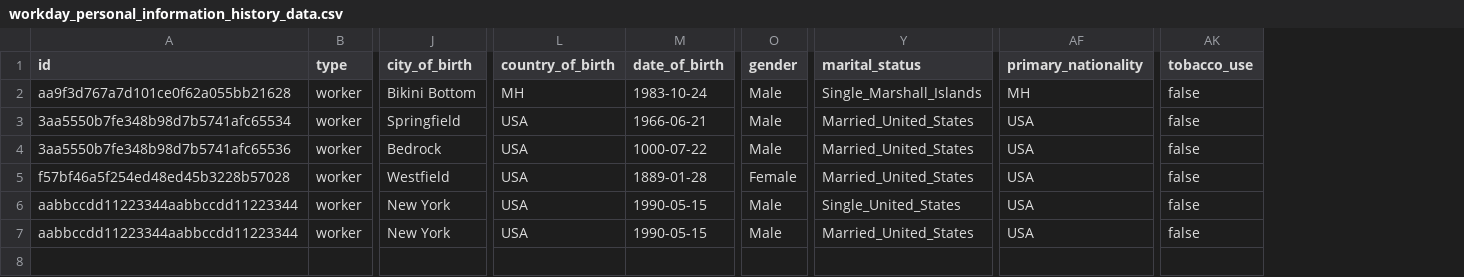
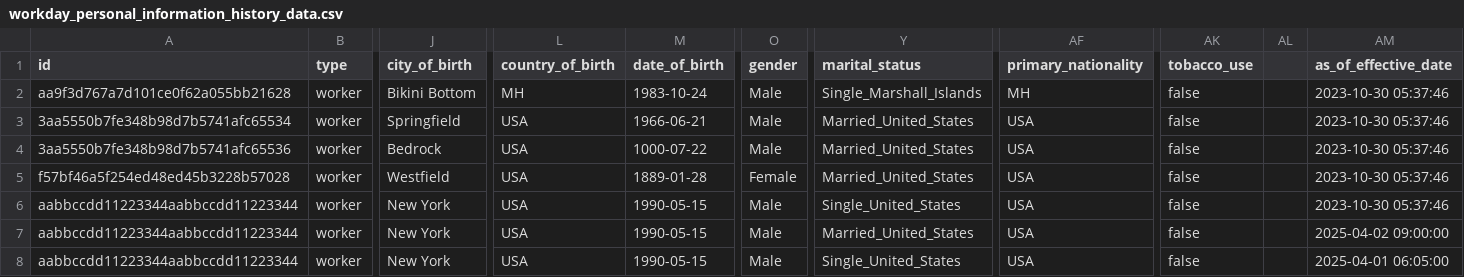
Before and after one commit to fivetran/dbt_workday, a CSV file: integration_tests/seeds/workday_personal_information_history_data.csv, drawn as a sheet; only a part is shown, gaps mark what is left out; rows hold the shown columns only; the diff names each change by its address in the sheet, - before the commit and + after, or states it on an @@ line.

```diff
--- a/integration_tests/seeds/workday_personal_information_history_data.csv
+++ b/integration_tests/seeds/workday_personal_information_history_data.csv
+column AL, empty
+column AM (as_of_effective_date), rows 2-7: 2023-10-30 05:37:46 | 2023-10-30 05:37:46 | 2023-10-30 05:37:46 | 2023-10-30 05:37:46 | 2023-10-30 05:37:46 | 2025-04-02 09:00:00
+row 8: aabbccdd11223344aabbccdd11223344 | worker | New York | USA | 1990-05-15 | Male | Single_United_States | USA | false |  | 2025-04-01 06:05:00
```
Also changed, not shown: integration_tests/seeds/workday_worker_history_data.csv, integration_tests/seeds/workday_worker_position_history_data.csv, 15 other files.
